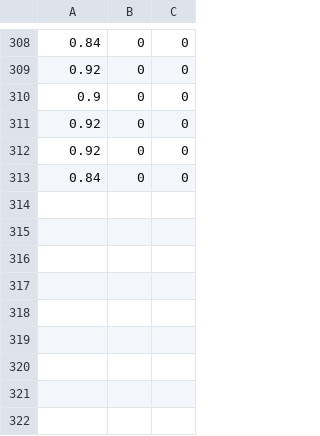
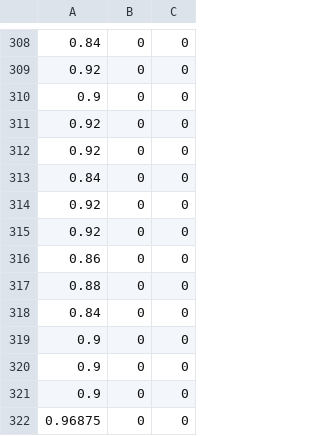
Before and after one commit to cedric-audy/ML_colorID, a CSV file: data/accuracy.csv, drawn as a sheet; only a part is shown, gaps mark what is left out; the diff names each change by its address in the sheet, - before the commit and + after, or states it on an @@ line.

```diff
--- a/data/accuracy.csv
+++ b/data/accuracy.csv
+row 314: 0.92 | 0 | 0
+row 315: 0.92 | 0 | 0
+row 316: 0.86 | 0 | 0
+row 317: 0.88 | 0 | 0
+row 318: 0.84 | 0 | 0
+row 319: 0.9 | 0 | 0
+row 320: 0.9 | 0 | 0
+row 321: 0.9 | 0 | 0
+row 322: 0.96875 | 0 | 0
```
Also changed, not shown: data/color_training.csv, data/color_verif.csv, 35 other files.
